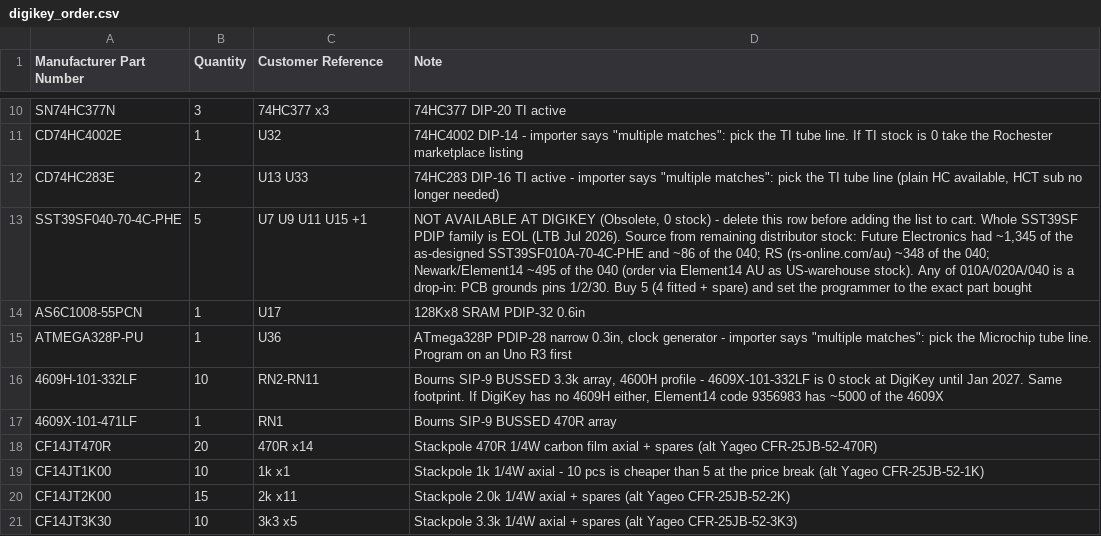
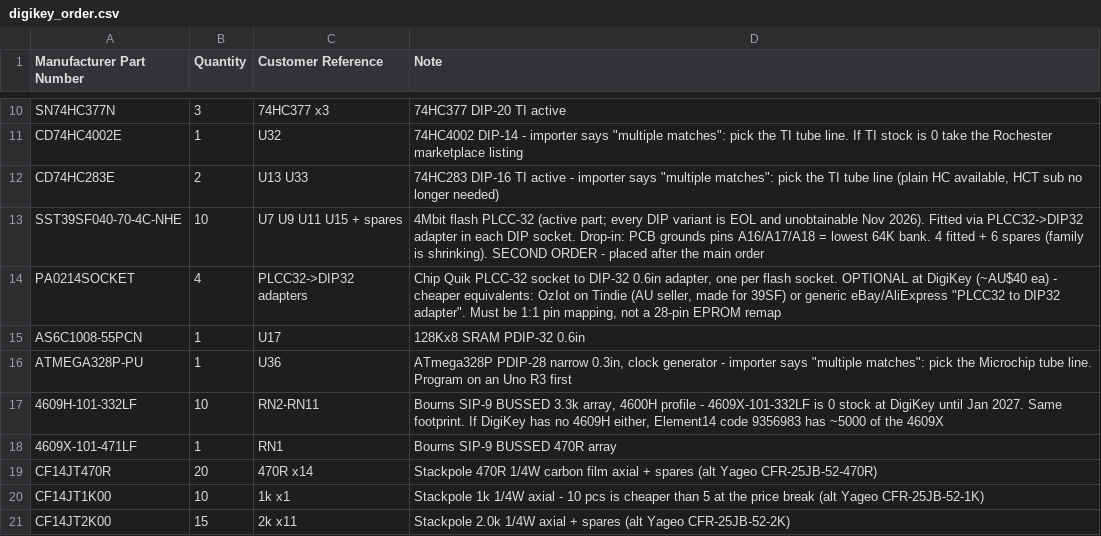
Before and after one commit to coaic/Minimal-UART-Computer-3, a CSV file: digikey_order.csv, drawn as a sheet; only a part is shown, gaps mark what is left out; the shorter side is filled out with more unchanged rows.

```diff
--- a/digikey_order.csv
+++ b/digikey_order.csv
@@ -12,3 +12,4 @@ CD74HC4002E,1,U32,"74HC4002 DIP-14 - importer says ""multiple matches"": pick th
 CD74HC283E,2,U13 U33,"74HC283 DIP-16 TI active - importer says ""multiple matches"": pick the TI tube line (plain HC available, HCT sub no longer needed)"
-SST39SF040-70-4C-PHE,5,U7 U9 U11 U15 +1,"NOT AVAILABLE AT DIGIKEY (Obsolete, 0 stock) - delete this row before adding the list to cart. Whole SST39SF PDIP family is EOL (LTB Jul 2026). Source from remaining distributor stock: Future Electronics had ~1,345 of the as-designed SST39SF010A-70-4C-PHE and ~86 of the 040; RS (rs-online.com/au) ~348 of the 040; Newark/Element14 ~495 of the 040 (order via Element14 AU as US-warehouse stock). Any of 010A/020A/040 is a drop-in: PCB grounds pins 1/2/30. Buy 5 (4 fitted + spare) and set the programmer to the exact part bought"
+SST39SF040-70-4C-NHE,10,U7 U9 U11 U15 + spares,4Mbit flash PLCC-32 (active part; every DIP variant is EOL and unobtainable Nov 2026). Fitted via PLCC32->DIP32 adapter in each DIP socket. Drop-in: PCB grounds pins A16/A17/A18 = lowest 64K bank. 4 fitted + 6 spares (family is shrinking). SECOND ORDER - placed after the main order
+PA0214SOCKET,4,PLCC32->DIP32 adapters,"Chip Quik PLCC-32 socket to DIP-32 0.6in adapter, one per flash socket. OPTIONAL at DigiKey (~AU$40 ea) - cheaper equivalents: OzIot on Tindie (AU seller, made for 39SF) or generic eBay/AliExpress ""PLCC32 to DIP32 adapter"". Must be 1:1 pin mapping, not a 28-pin EPROM remap"
 AS6C1008-55PCN,1,U17,128Kx8 SRAM PDIP-32 0.6in
```
Also changed, not shown: digikey_upload_simple.csv, 1 other file.
